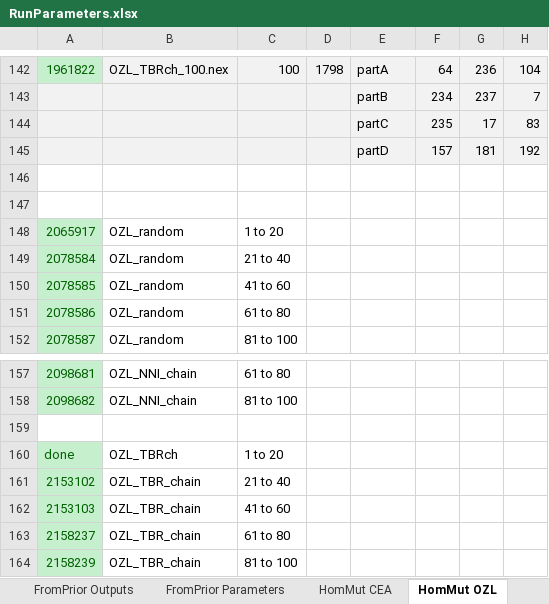
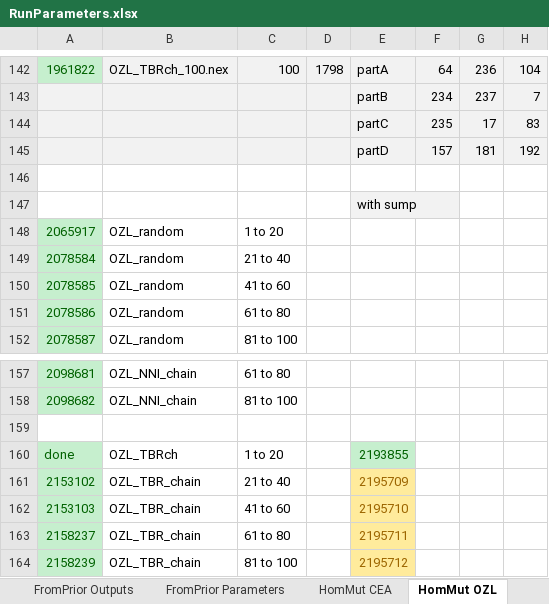
Before and after one commit to smf541/Partitioning_Strategies, an Excel workbook: RunParameters.xlsx, sheet HomMut OZL, drawn as a sheet; only a part is shown, gaps mark what is left out; values as stored, in another font and other column widths than the file's, no borders; the diff names each change by its address in the sheet, - before the commit and + after, or states it on an @@ line.

```diff
--- a/RunParameters.xlsx (sheet HomMut OZL)
+++ b/RunParameters.xlsx (sheet HomMut OZL)
-E147: (empty)
+E147: with sump
-E147 fill: none
+E147 fill: #F2F2F2
-E160: (empty)
+E160: 2193855
-E160 fill: none
+E160 fill: #C6EFCE
-E161: (empty)
+E161: 2195709
-E161:E164 fill: none
+E161:E164 fill: #FFEB9C
-E162: (empty)
+E162: 2195710
-E163: (empty)
+E163: 2195711
-E164: (empty)
+E164: 2195712
```
Also changed, not shown: sheet HomMut SYL, sheet HomMut SCO, 30 other files.
